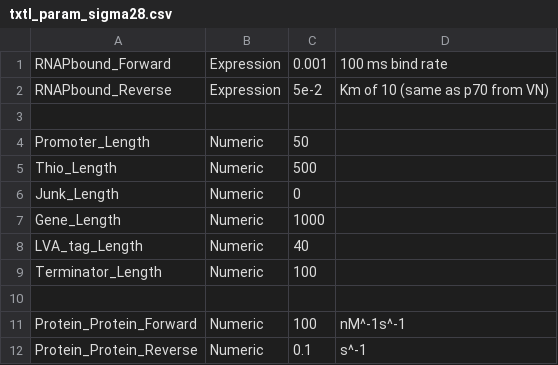
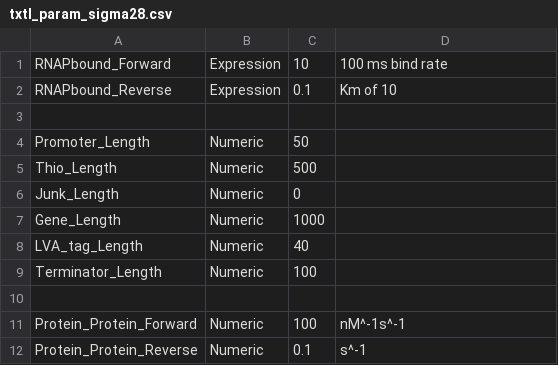
Before and after one commit to BuildACell/txtlsim, a CSV file: trunk/components/txtl_param_sigma28.csv, drawn as a sheet.

```diff
--- a/trunk/components/txtl_param_sigma28.csv
+++ b/trunk/components/txtl_param_sigma28.csv
@@ -1,3 +1,3 @@
-RNAPbound_Forward, Expression, 0.001, 100 ms bind rate
-RNAPbound_Reverse, Expression, 5e-2, Km of 10 (same as p70 from VN)
+RNAPbound_Forward, Expression, 10, 100 ms bind rate
+RNAPbound_Reverse, Expression, 0.1, Km of 10
 
```
Also changed, not shown: 6 other files.
